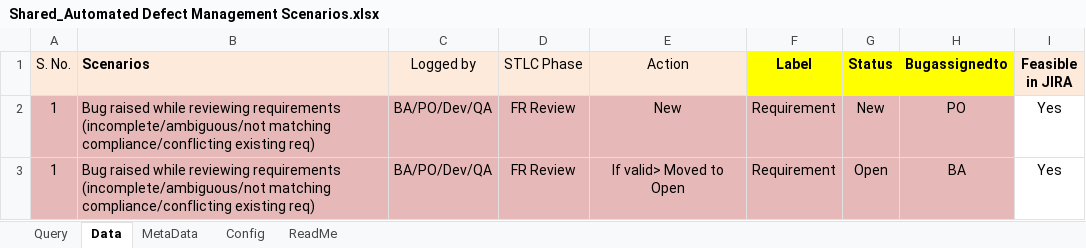
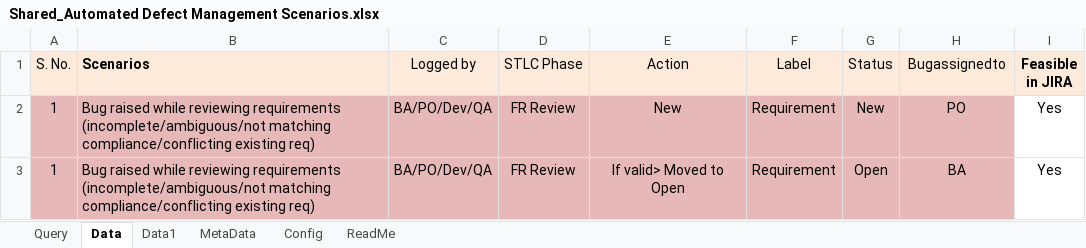
Before and after one commit to Teepti/DefectManagementJira, an Excel workbook: Shared_Automated Defect Management Scenarios.xlsx, sheet Data, drawn as a sheet; only a part is shown; values as stored, in another font and other column widths than the file's, no borders; the diff names each change by its address in the sheet, - before the commit and + after, or states it on an @@ line.

```diff
--- a/Shared_Automated Defect Management Scenarios.xlsx (sheet Data)
+++ b/Shared_Automated Defect Management Scenarios.xlsx (sheet Data)
+sheet tab: Data1
@@ F1:H1 fill: #FFFF00 → #FDEADA, bold: on → off @@
```
Also changed, not shown: 6 other files.
